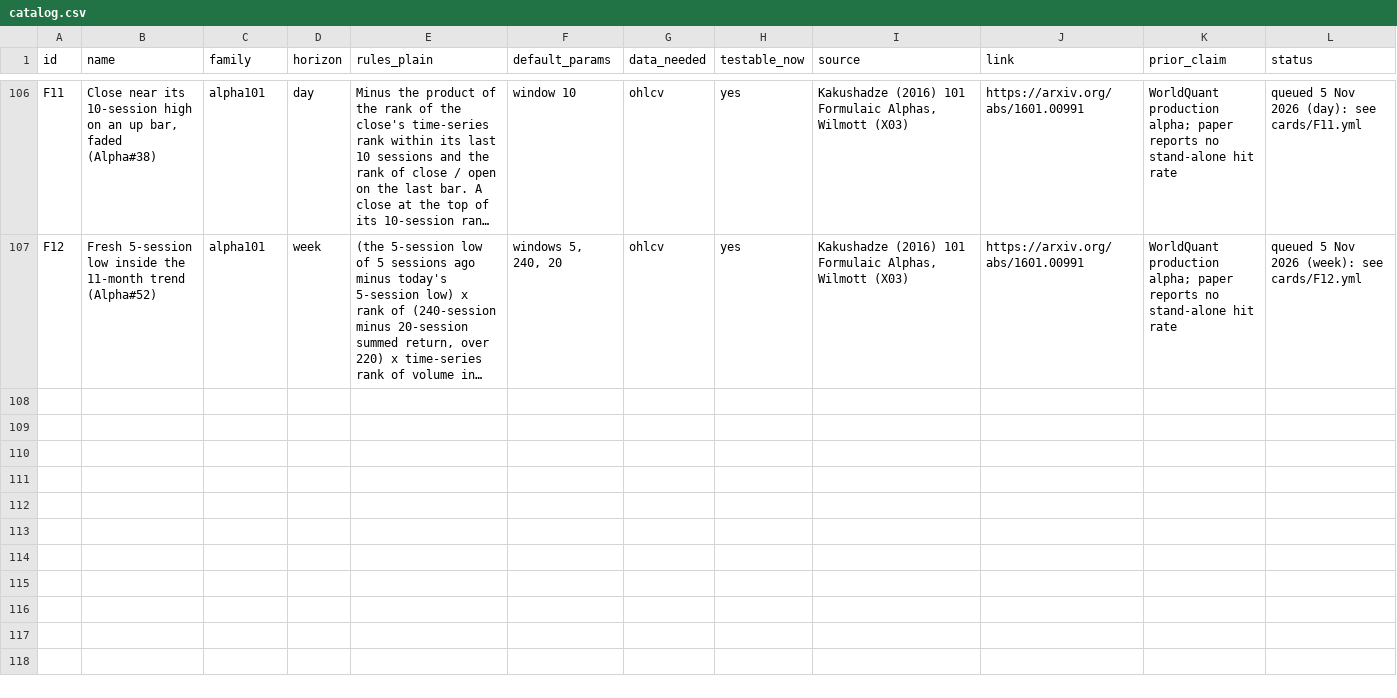
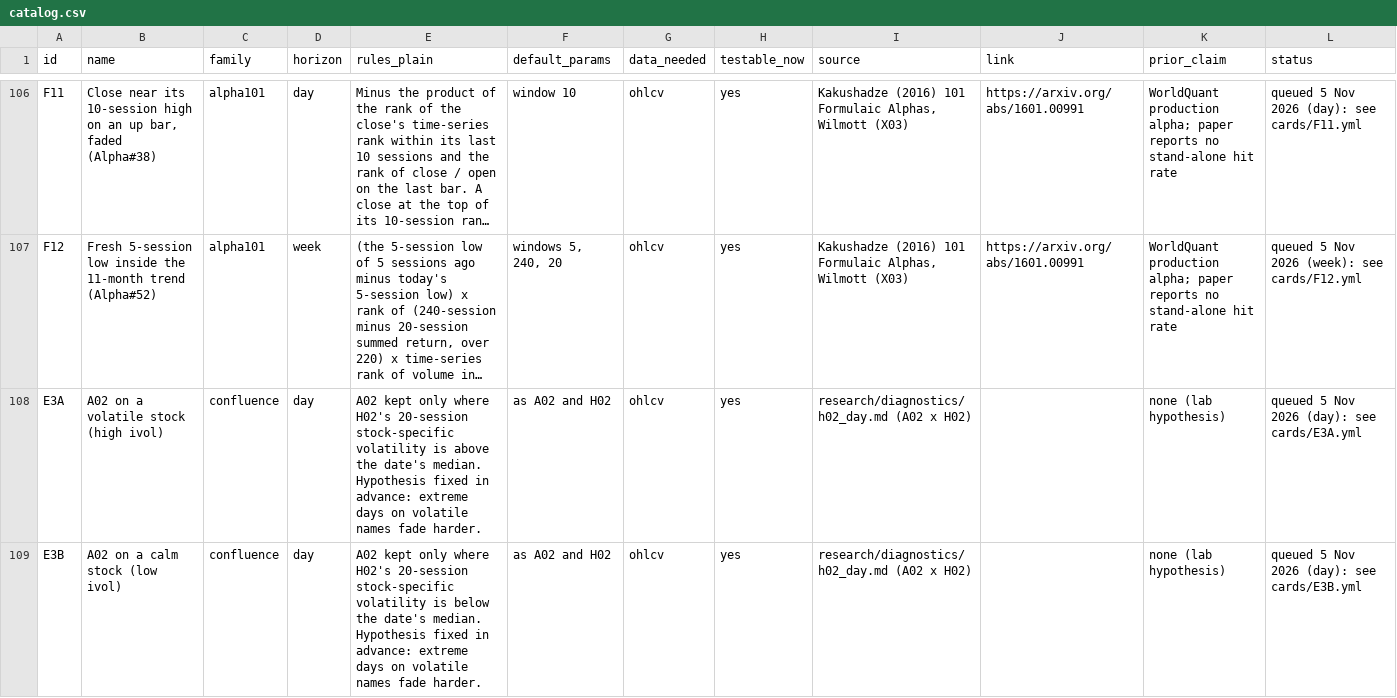
Before and after one commit to Achintya1311/stockstalker-lab, a CSV file: cards/catalog.csv, drawn as a sheet; only a part is shown, gaps mark what is left out; long unchanged cells end in …; the diff names each change by its address in the sheet, - before the commit and + after, or states it on an @@ line.

```diff
--- a/cards/catalog.csv
+++ b/cards/catalog.csv
+row 108: E3A | A02 on a volatile stock (high ivol) | confluence | day | A02 kept only where H02's 20-session stock-specific volatility is above the date's median. Hypothesis fixed in advance: extreme days on volatile names fade harder. | as A02 and H02 | ohlcv | yes | research/diagnostics/h02_day.md (A02 x H02) |  | none (lab hypothesis) | queued 5 Nov 2026 (day): see cards/E3A.yml
+row 109: E3B | A02 on a calm stock (low ivol) | confluence | day | A02 kept only where H02's 20-session stock-specific volatility is below the date's median. Hypothesis fixed in advance: extreme days on volatile names fade harder. | as A02 and H02 | ohlcv | yes | research/diagnostics/h02_day.md (A02 x H02) |  | none (lab hypothesis) | queued 5 Nov 2026 (day): see cards/E3B.yml
```
Also changed, not shown: 15 other files.
